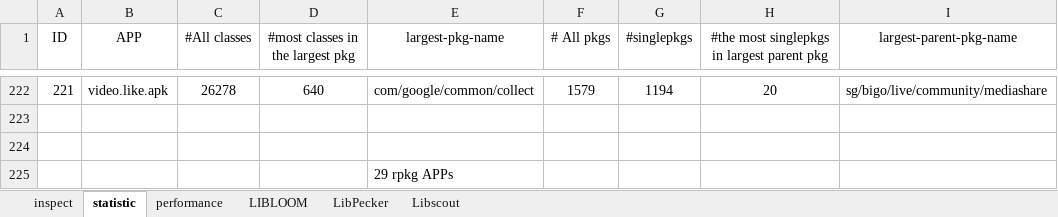
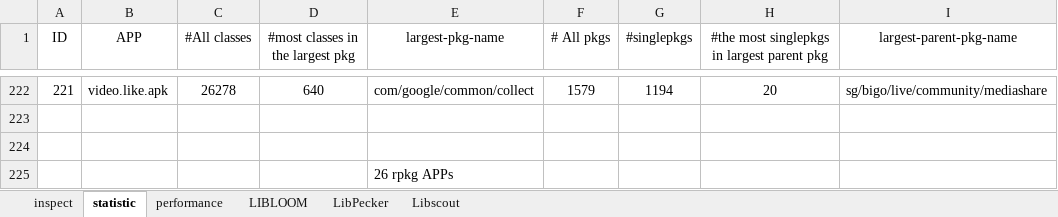
Before and after one commit to iser-mobile/LIBLOOM, an Excel workbook: result/Appendix8_inspect-NSP-obfuscation-apps-on-closed-source.xlsx, sheet statistic, drawn as a sheet; only a part is shown, gaps mark what is left out; values as stored, in another font and other column widths than the file's, no borders; the diff names each change by its address in the sheet, - before the commit and + after, or states it on an @@ line.

```diff
--- a/result/Appendix8_inspect-NSP-obfuscation-apps-on-closed-source.xlsx (sheet statistic)
+++ b/result/Appendix8_inspect-NSP-obfuscation-apps-on-closed-source.xlsx (sheet statistic)
-E225 (largest-pkg-name): 29 rpkg APPs
+E225 (largest-pkg-name): 26 rpkg APPs
```
Also changed, not shown: result/Appendix1_open-source-performance.xlsx, result/Appendix2_closed_source_benchmark_result.xlsx, 11 other files.
